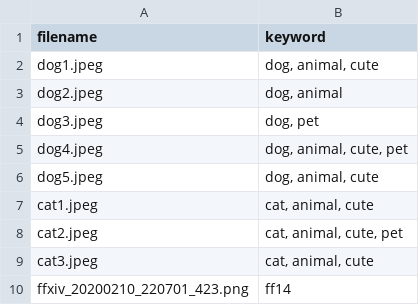
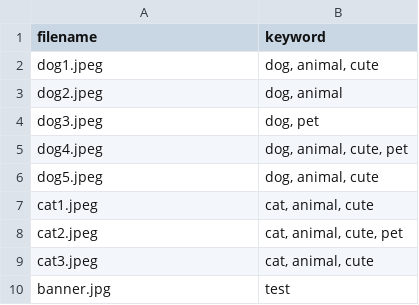
Before and after one commit to kohwj1/sesac_python, a CSV file: 5.Project/2.pixabay/5.fe_admin_rest/static/images.csv, drawn as a sheet.

```diff
--- a/5.Project/2.pixabay/5.fe_admin_rest/static/images.csv
+++ b/5.Project/2.pixabay/5.fe_admin_rest/static/images.csv
@@ -9,2 +9,2 @@ cat2.jpeg,"cat, animal, cute, pet"
 cat3.jpeg,"cat, animal, cute"
-ffxiv_20200210_220701_423.png,ff14
+banner.jpg,test
```
Also changed, not shown: 5.Project/2.pixabay/4.fe_admin_template/static/images.csv, 4 other files.
